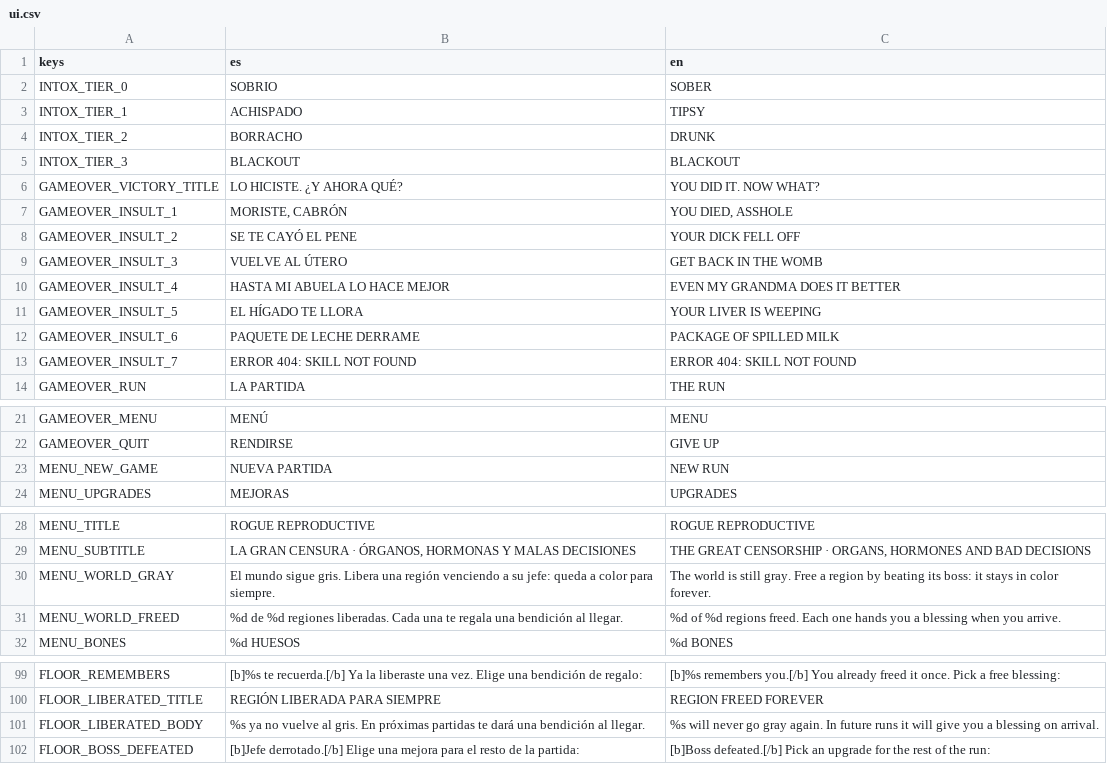
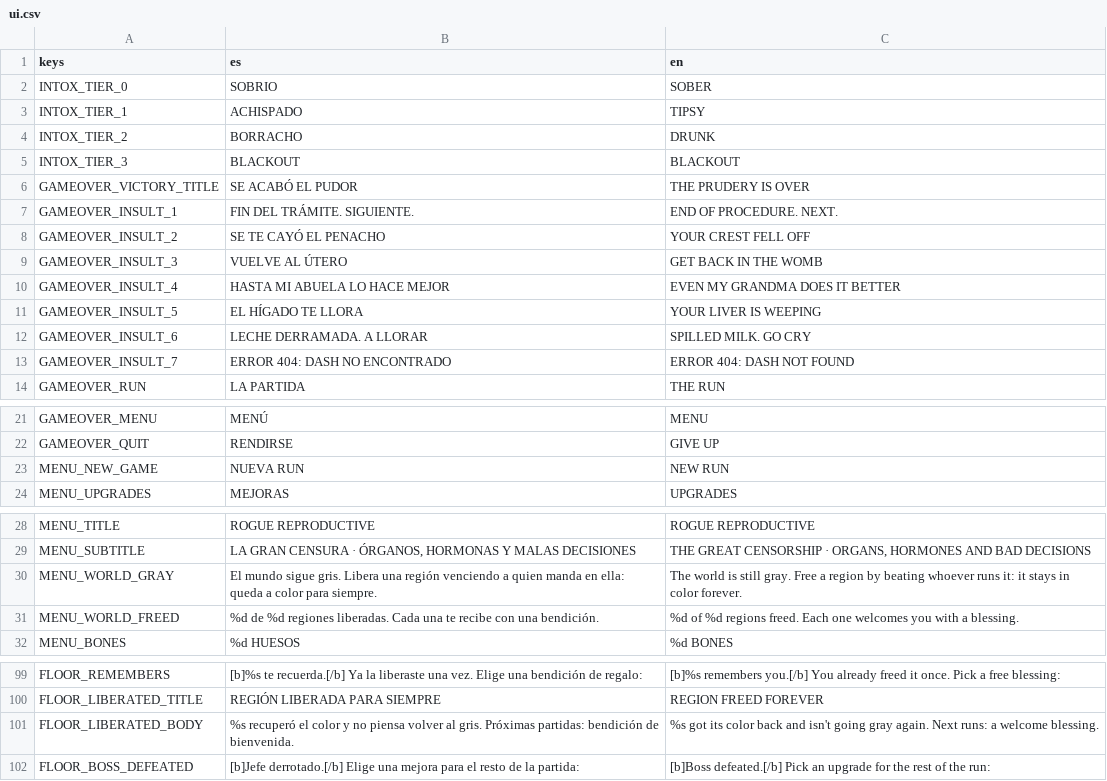
Before and after one commit to Vanne11/soul_knight, a CSV file: locale/ui.csv, drawn as a sheet; only a part is shown, gaps mark what is left out; the diff names each change by its address in the sheet, - before the commit and + after, or states it on an @@ line.

```diff
--- a/locale/ui.csv
+++ b/locale/ui.csv
-B6 (es): LO HICISTE. ¿Y AHORA QUÉ?
+B6 (es): SE ACABÓ EL PUDOR
-C6 (en): YOU DID IT. NOW WHAT?
+C6 (en): THE PRUDERY IS OVER
-B7 (es): MORISTE, CABRÓN
+B7 (es): FIN DEL TRÁMITE. SIGUIENTE.
-C7 (en): YOU DIED, ASSHOLE
+C7 (en): END OF PROCEDURE. NEXT.
-B8 (es): SE TE CAYÓ EL PENE
+B8 (es): SE TE CAYÓ EL PENACHO
-C8 (en): YOUR DICK FELL OFF
+C8 (en): YOUR CREST FELL OFF
-B12 (es): PAQUETE DE LECHE DERRAME
+B12 (es): LECHE DERRAMADA. A LLORAR
-C12 (en): PACKAGE OF SPILLED MILK
+C12 (en): SPILLED MILK. GO CRY
-B13 (es): ERROR 404: SKILL NOT FOUND
+B13 (es): ERROR 404: DASH NO ENCONTRADO
-C13 (en): ERROR 404: SKILL NOT FOUND
+C13 (en): ERROR 404: DASH NOT FOUND
-B23 (es): NUEVA PARTIDA
+B23 (es): NUEVA RUN
-B30 (es): …venciendo a su jefe: queda a…
+B30 (es): …venciendo a quien manda en ella: queda a…
-C30 (en): …by beating its boss: it stays…
+C30 (en): …by beating whoever runs it: it stays…
-B31 (es): …una te regala una bendición al llegar.
+B31 (es): …una te recibe con una bendición.
-C31 (en): …Each one hands you a blessing when you arrive.
+C31 (en): …Each one welcomes you with a blessing.
-B101 (es): %s ya no vuelve al gris. En próximas partidas te dará una bendición al llegar.
+B101 (es): %s recuperó el color y no piensa volver al gris. Próximas partidas: bendición de bienvenida.
-C101 (en): %s will never go gray again. In future runs it will give you a blessing on arrival.
+C101 (en): %s got its color back and isn't going gray again. Next runs: a welcome blessing.
```
Also changed, not shown: locale/censura.csv, locale/world.csv, 2 other files.
